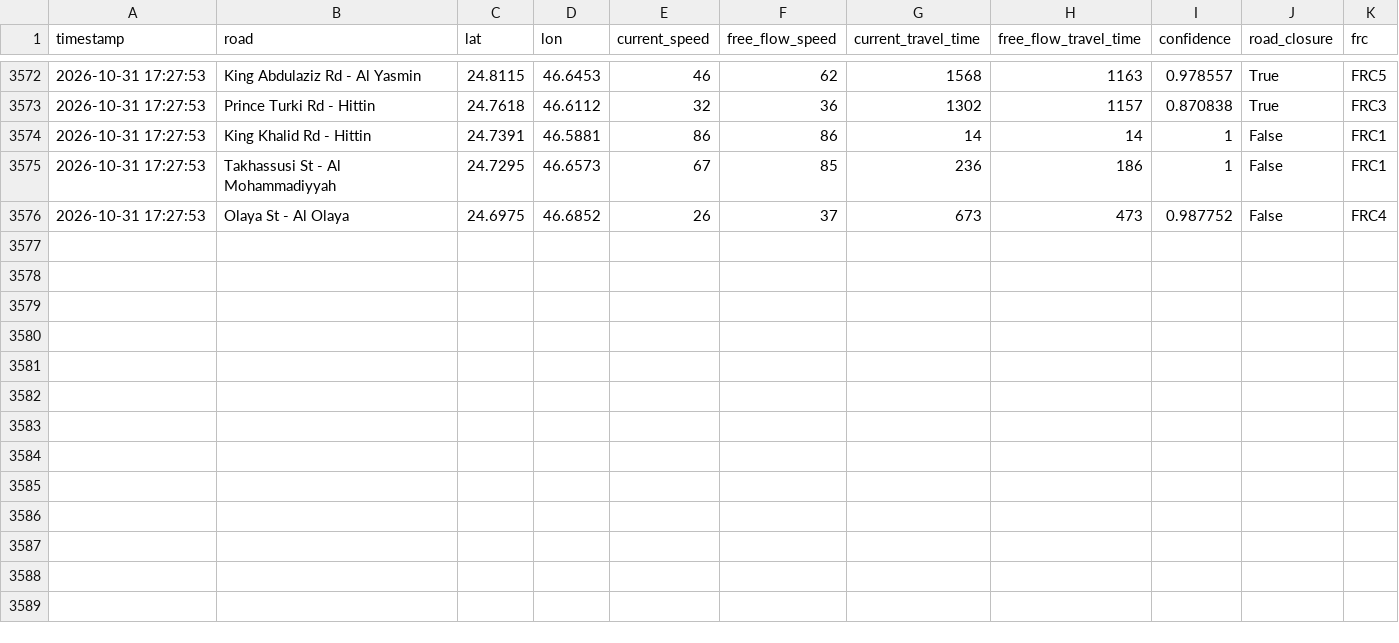
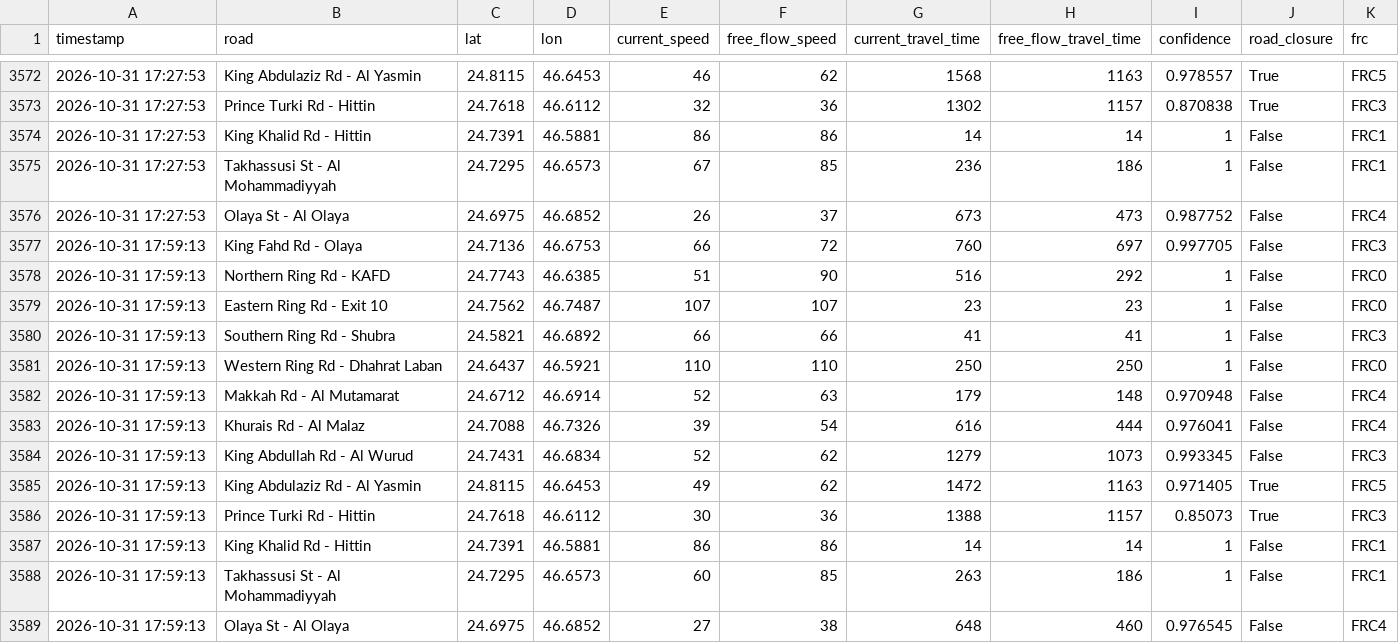
Before and after one commit to Faisal-Almusallam/GreenFlow, a CSV file: data/riyadh_traffic.csv, drawn as a sheet; only a part is shown, gaps mark what is left out.

```diff
--- a/data/riyadh_traffic.csv
+++ b/data/riyadh_traffic.csv
@@ -3576 +3576,14 @@ timestamp,road,lat,lon,current_speed,free_flow_speed,current_travel_time,free_fl
 2026-10-31 17:27:53,Olaya St - Al Olaya,24.6975,46.6852,26,37,673,473,0.987752,False,FRC4
+2026-10-31 17:59:13,King Fahd Rd - Olaya,24.7136,46.6753,66,72,760,697,0.997705,False,FRC3
+2026-10-31 17:59:13,Northern Ring Rd - KAFD,24.7743,46.6385,51,90,516,292,1,False,FRC0
+2026-10-31 17:59:13,Eastern Ring Rd - Exit 10,24.7562,46.7487,107,107,23,23,1,False,FRC0
+2026-10-31 17:59:13,Southern Ring Rd - Shubra,24.5821,46.6892,66,66,41,41,1,False,FRC3
+2026-10-31 17:59:13,Western Ring Rd - Dhahrat Laban,24.6437,46.5921,110,110,250,250,1,False,FRC0
+2026-10-31 17:59:13,Makkah Rd - Al Mutamarat,24.6712,46.6914,52,63,179,148,0.970948,False,FRC4
+2026-10-31 17:59:13,Khurais Rd - Al Malaz,24.7088,46.7326,39,54,616,444,0.976041,False,FRC4
+2026-10-31 17:59:13,King Abdullah Rd - Al Wurud,24.7431,46.6834,52,62,1279,1073,0.993345,False,FRC3
+2026-10-31 17:59:13,King Abdulaziz Rd - Al Yasmin,24.8115,46.6453,49,62,1472,1163,0.971405,True,FRC5
+2026-10-31 17:59:13,Prince Turki Rd - Hittin,24.7618,46.6112,30,36,1388,1157,0.85073,True,FRC3
+2026-10-31 17:59:13,King Khalid Rd - Hittin,24.7391,46.5881,86,86,14,14,1,False,FRC1
+2026-10-31 17:59:13,Takhassusi St - Al Mohammadiyyah,24.7295,46.6573,60,85,263,186,1,False,FRC1
+2026-10-31 17:59:13,Olaya St - Al Olaya,24.6975,46.6852,27,38,648,460,0.976545,False,FRC4
```
